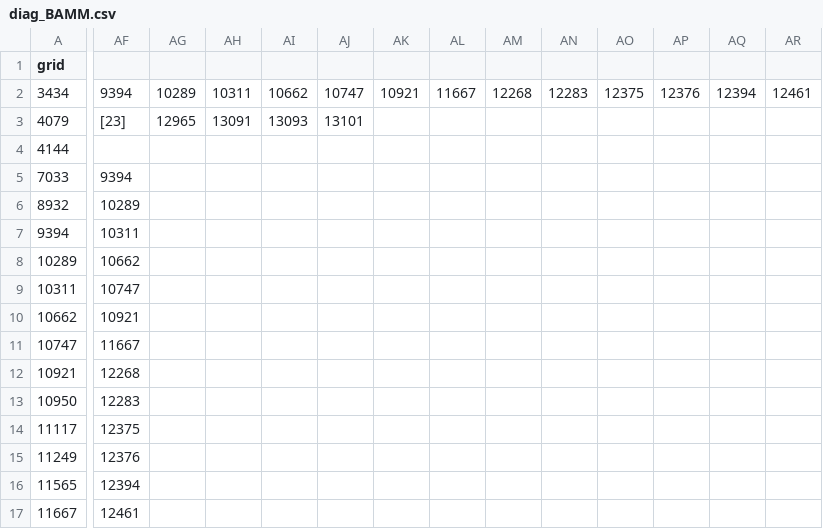
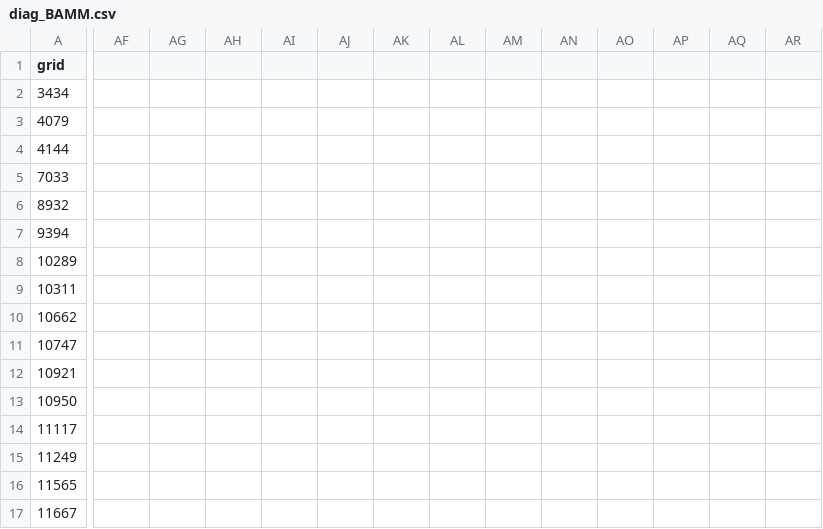
Before and after one commit to lorente01/psychosisrelapseRSFC, a CSV file: diag_BAMM.csv, drawn as a sheet; only a part is shown, gaps mark what is left out; the diff covers the shown part only; the diff names each change by its address in the sheet, - before the commit and + after, or states it on an @@ line.

Commit message:
Update diag_BAMM.csv

```diff
--- a/diag_BAMM.csv
+++ b/diag_BAMM.csv
-AF2: 9394
+AF2: (empty)
-AG2: 10289
+AG2: (empty)
-AH2: 10311
+AH2: (empty)
-AI2: 10662
+AI2: (empty)
-AJ2: 10747
+AJ2: (empty)
-AK2: 10921
+AK2: (empty)
-AL2: 11667
+AL2: (empty)
-AM2: 12268
+AM2: (empty)
-AN2: 12283
+AN2: (empty)
-AO2: 12375
+AO2: (empty)
-AP2: 12376
+AP2: (empty)
-AQ2: 12394
+AQ2: (empty)
-AR2: 12461
+AR2: (empty)
-AF3: [23]
+AF3: (empty)
-AG3: 12965
+AG3: (empty)
-AH3: 13091
+AH3: (empty)
-AI3: 13093
+AI3: (empty)
-AJ3: 13101
+AJ3: (empty)
-AF5: 9394
+AF5: (empty)
-AF6: 10289
+AF6: (empty)
-AF7: 10311
+AF7: (empty)
-AF8: 10662
+AF8: (empty)
-AF9: 10747
+AF9: (empty)
-AF10: 10921
+AF10: (empty)
-AF11: 11667
+AF11: (empty)
-AF12: 12268
+AF12: (empty)
-AF13: 12283
+AF13: (empty)
-AF14: 12375
+AF14: (empty)
-AF15: 12376
+AF15: (empty)
-AF16: 12394
+AF16: (empty)
-AF17: 12461
+AF17: (empty)
```
Also changed, not shown: 22 edited cells elsewhere in this file.
